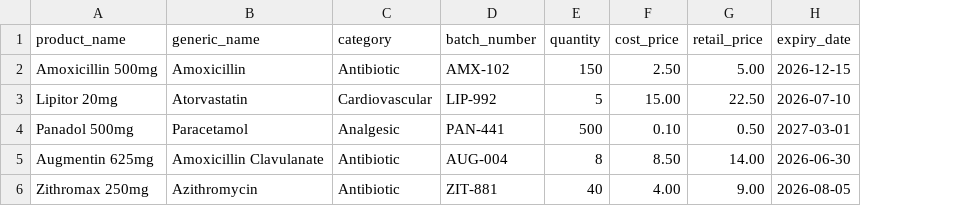
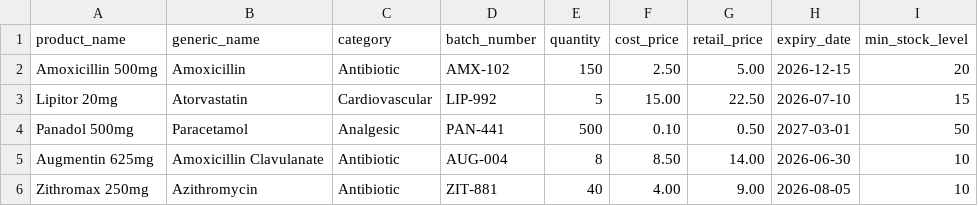
Before and after one commit to Atiqumer/pharmacy-ai-os, a CSV file: mock_inventory.csv, drawn as a sheet; the diff names each change by its address in the sheet, - before the commit and + after, or states it on an @@ line.

```diff
--- a/mock_inventory.csv
+++ b/mock_inventory.csv
+column I (min_stock_level), rows 2-6: 20 | 15 | 50 | 10 | 10
```
Also changed, not shown: 36 other files.
